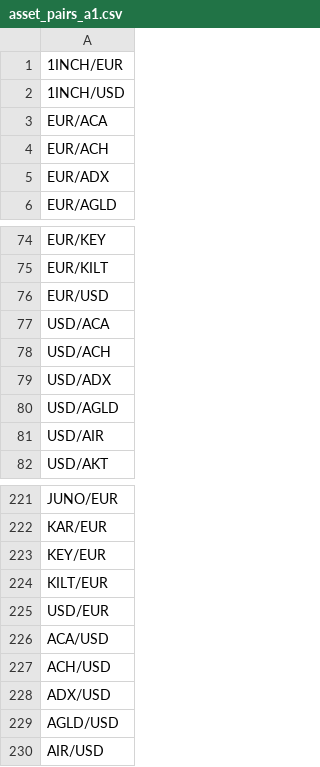
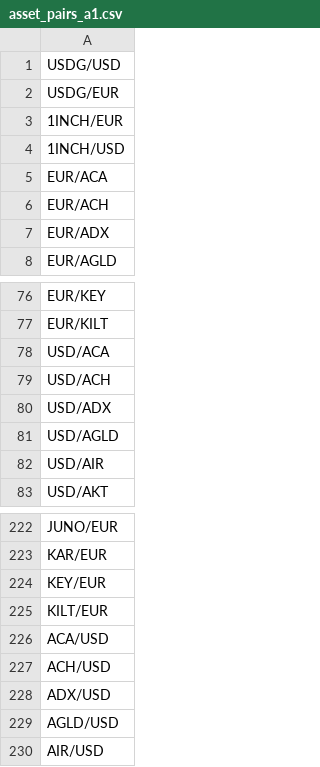
Before and after one commit to mike-altonji/arbitrage-kraken-single, a CSV file: resources/asset_pairs_a1.csv, drawn as a sheet; only a part is shown, gaps mark what is left out.

Commit message:
Remove fiat pairs
Use the USDG stablecoin (super low fees) in its place. Will require us to trade squares, not triangles.

```diff
--- a/resources/asset_pairs_a1.csv
+++ b/resources/asset_pairs_a1.csv
@@ -1 +1,3 @@
+USDG/USD
+USDG/EUR
 1INCH/EUR
@@ -75,3 +77,2 @@ EUR/KEY
 EUR/KILT
-EUR/USD
 USD/ACA
@@ -224,3 +225,2 @@ KEY/EUR
 KILT/EUR
-USD/EUR
 ACA/USD
```
